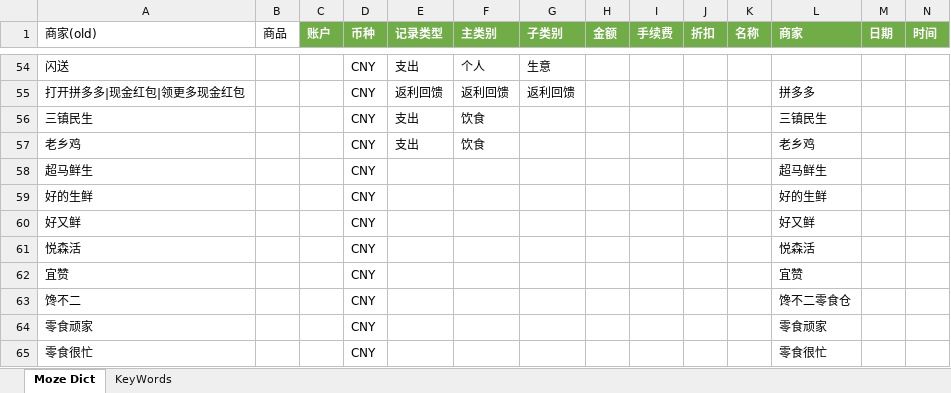
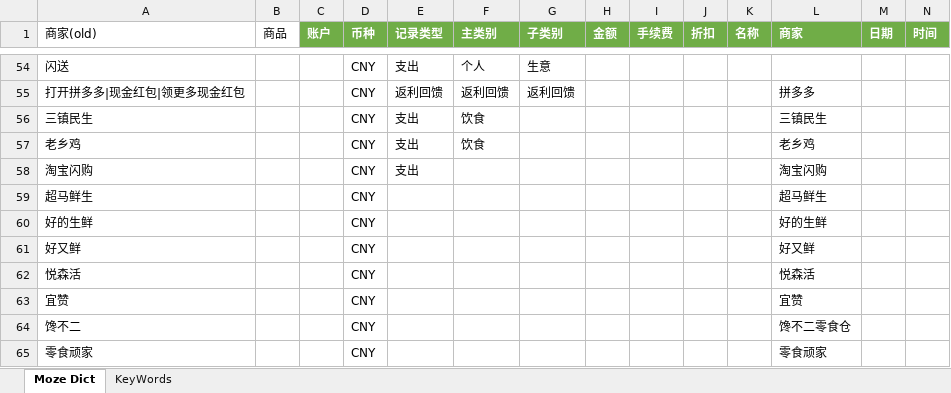
Before and after one commit to yyingx/Moze4.0, an Excel workbook: Moze Dict.xlsx, sheet Moze Dict, drawn as a sheet; only a part is shown, gaps mark what is left out; the shorter side is filled out with more unchanged rows; values as stored, in another font and other column widths than the file's, no borders; rows hold the shown columns only; the diff names each change by its address in the sheet, - before the commit and + after, or states it on an @@ line.

Commit message:
新增  淘宝闪购

```diff
--- a/Moze Dict.xlsx (sheet Moze Dict)
+++ b/Moze Dict.xlsx (sheet Moze Dict)
+row 58: 淘宝闪购 |  |  | CNY | 支出 |  |  |  |  |  |  | 淘宝闪购
```
